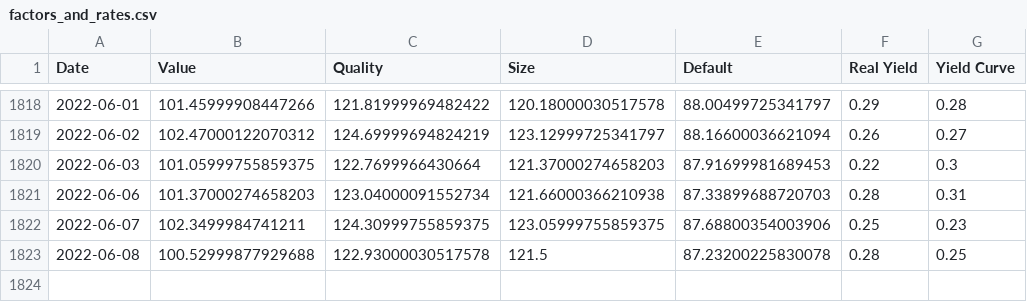
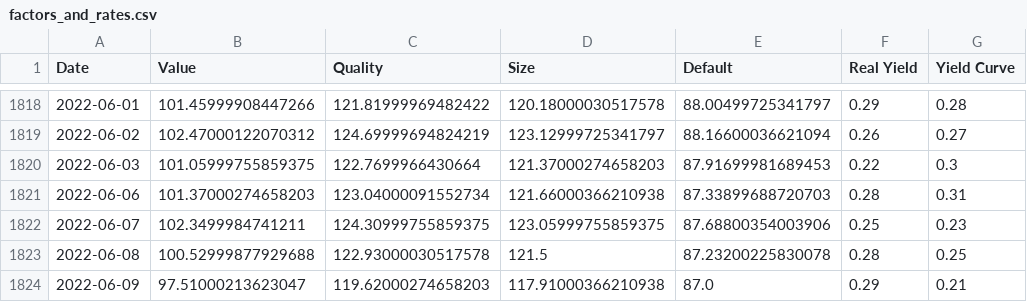
Before and after one commit to Rhys2024/740, a CSV file: factors_and_rates.csv, drawn as a sheet; only a part is shown, gaps mark what is left out; the diff names each change by its address in the sheet, - before the commit and + after, or states it on an @@ line.

```diff
--- a/factors_and_rates.csv
+++ b/factors_and_rates.csv
+row 1824: 2022-06-09 | 97.51000213623047 | 119.62000274658203 | 117.91000366210938 | 87.0 | 0.29 | 0.21
```
Also changed, not shown: 14 other files.
